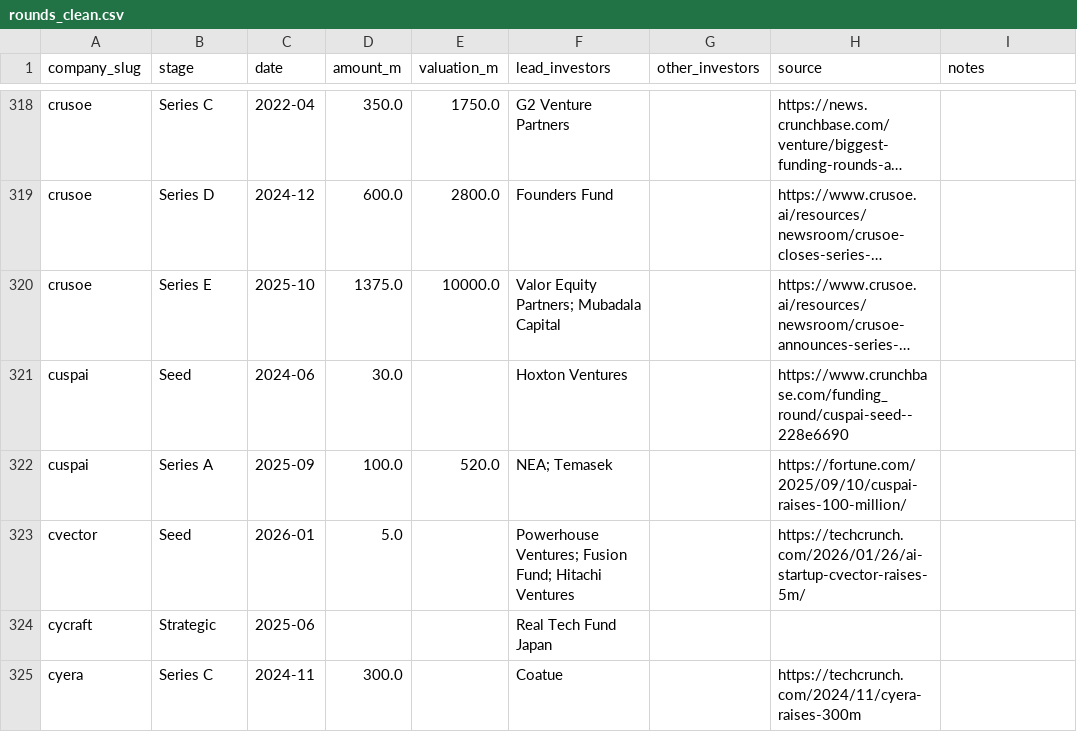
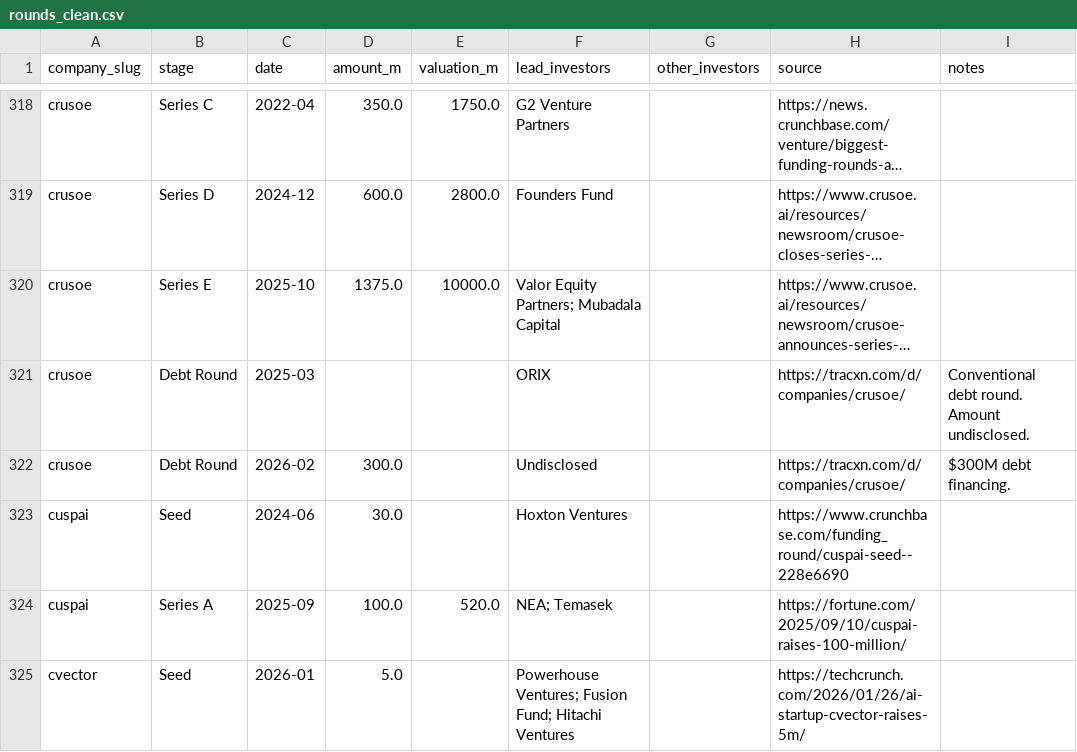
Before and after one commit to SoujiOkita98/AI-100-Lab, a CSV file: exports/rounds_clean.csv, drawn as a sheet; only a part is shown, gaps mark what is left out; the shorter side is filled out with more unchanged rows; long unchanged cells end in …; the diff names each change by its address in the sheet, - before the commit and + after, or states it on an @@ line.

```diff
--- a/exports/rounds_clean.csv
+++ b/exports/rounds_clean.csv
+row 321: crusoe | Debt Round | 2025-03 |  |  | ORIX |  | https://tracxn.com/d/companies/crusoe/ | Conventional debt round. Amount undisclosed.
+row 322: crusoe | Debt Round | 2026-02 | 300.0 |  | Undisclosed |  | https://tracxn.com/d/companies/crusoe/ | $300M debt financing.
```
Also changed, not shown: 24 other files.
